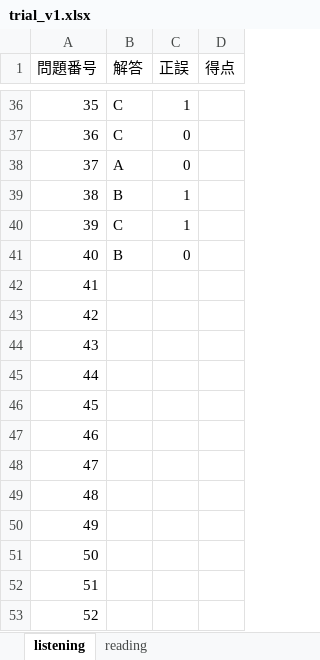
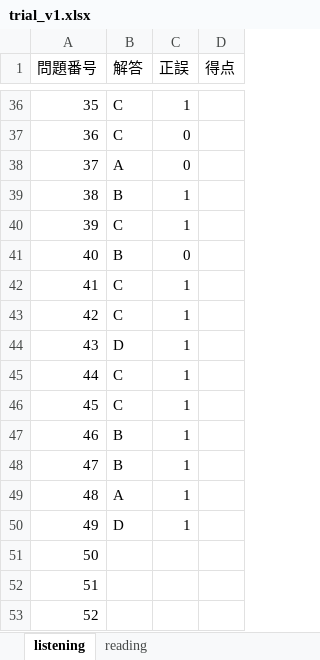
Before and after one commit to Shinichi0713/english-study, an Excel workbook: toeic-test-v5/trial_v1.xlsx, sheet listening, drawn as a sheet; only a part is shown, gaps mark what is left out; values as stored, in another font and other column widths than the file's, no borders; the diff names each change by its address in the sheet, - before the commit and + after, or states it on an @@ line.

```diff
--- a/toeic-test-v5/trial_v1.xlsx (sheet listening)
+++ b/toeic-test-v5/trial_v1.xlsx (sheet listening)
-B42:B43 (解答): (empty)
+B42:B43 (解答): C
-C42:C50 (正誤): (empty)
+C42:C50 (正誤): 1
-B44 (解答): (empty)
+B44 (解答): D
-B45:B46 (解答): (empty)
+B45:B46 (解答): C
-B47:B48 (解答): (empty)
+B47:B48 (解答): B
-B49 (解答): (empty)
+B49 (解答): A
-B50 (解答): (empty)
+B50 (解答): D
```
Also changed, not shown: sheet reading.
